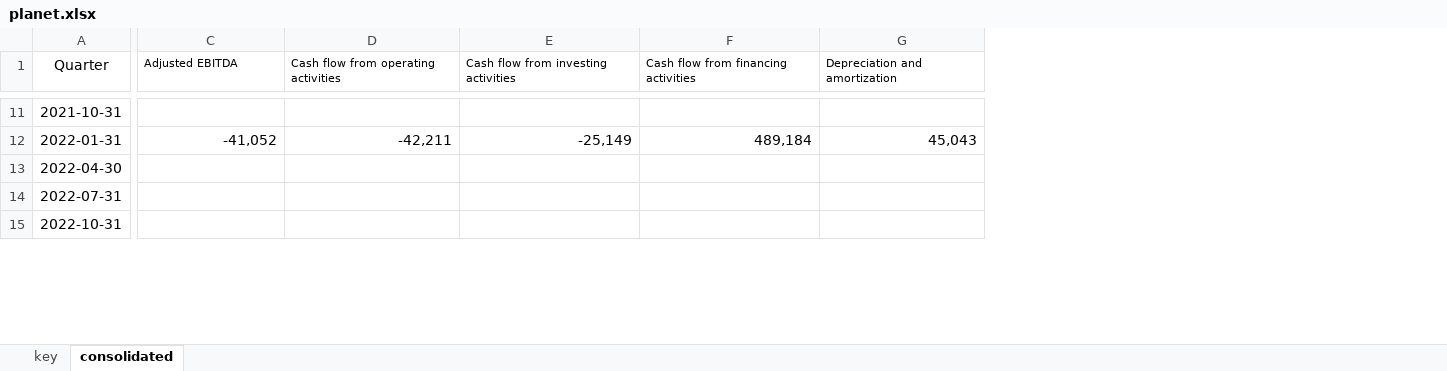
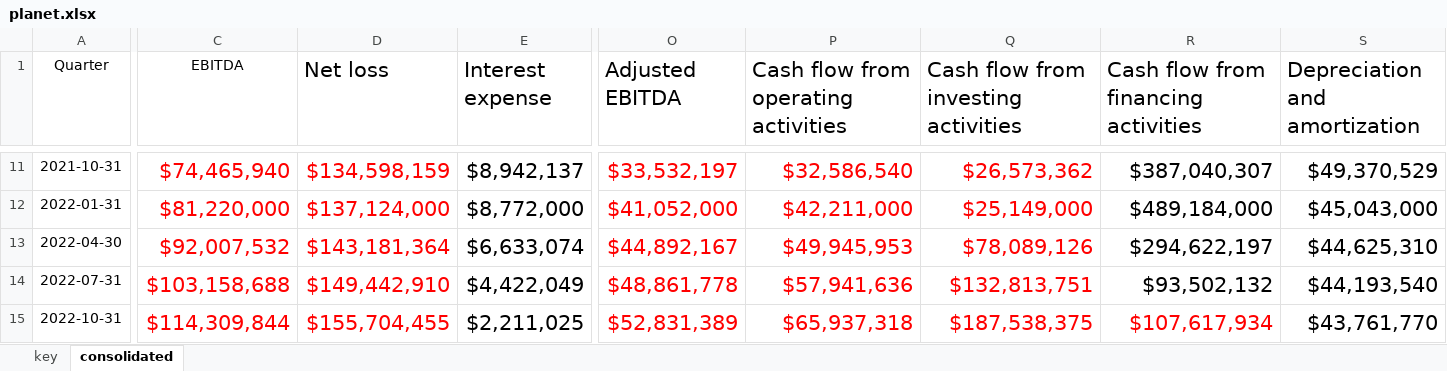
Before and after one commit to hollydinkel/space_econometrics, an Excel workbook: financial_data/planet.xlsx, sheet consolidated, drawn as a sheet; only a part is shown, gaps mark what is left out; values as stored, in another font and other column widths than the file's, no borders; addresses are those after the commit; the diff covers the shown part only; the diff names each change by its address in the sheet, - before the commit and + after, or states it on an @@ line.

```diff
--- a/financial_data/planet.xlsx (sheet consolidated)
+++ b/financial_data/planet.xlsx (sheet consolidated)
+column C (EBITDA), rows 11-15: $74,465,940 | $81,220,000 | $92,007,532 | $103,158,688 | $114,309,844
+column D (Net loss), rows 11-15: $134,598,159 | $137,124,000 | $143,181,364 | $149,442,910 | $155,704,455
+column E (Interest expense), rows 11-15: $8,942,137 | $8,772,000 | $6,633,074 | $4,422,049 | $2,211,025
@@ O1:S1 text size: larger @@
-O11 (Adjusted EBITDA): (empty)
+O11 (Adjusted EBITDA): $33,532,197
-P11: (empty)
+P11: $32,586,540
-Q11: (empty)
+Q11: $26,573,362
-R11: (empty)
+R11: $387,040,307
-S11 (Depreciation and amortization): (empty)
+S11 (Depreciation and amortization): $49,370,529
-O12 (Adjusted EBITDA): -41,052
+O12 (Adjusted EBITDA): $41,052,000
@@ O12:S12 text size: larger @@
-O12:Q12 text colour: black
+O12:Q12 text colour: #FF0000
-P12: -42,211
+P12: $42,211,000
-Q12: -25,149
+Q12: $25,149,000
-R12: 489,184
+R12: $489,184,000
-S12 (Depreciation and amortization): 45,043
+S12 (Depreciation and amortization): $45,043,000
-O13 (Adjusted EBITDA): (empty)
+O13 (Adjusted EBITDA): $44,892,167
-P13: (empty)
+P13: $49,945,953
-Q13: (empty)
+Q13: $78,089,126
-R13: (empty)
+R13: $294,622,197
-S13 (Depreciation and amortization): (empty)
+S13 (Depreciation and amortization): $44,625,310
-O14 (Adjusted EBITDA): (empty)
+O14 (Adjusted EBITDA): $48,861,778
-P14: (empty)
+P14: $57,941,636
-Q14: (empty)
+Q14: $132,813,751
-R14: (empty)
+R14: $93,502,132
-S14 (Depreciation and amortization): (empty)
+S14 (Depreciation and amortization): $44,193,540
-O15 (Adjusted EBITDA): (empty)
+O15 (Adjusted EBITDA): $52,831,389
-P15: (empty)
+P15: $65,937,318
-Q15: (empty)
+Q15: $187,538,375
-R15: (empty)
+R15: $107,617,934
-S15 (Depreciation and amortization): (empty)
+S15 (Depreciation and amortization): $43,761,770
```
Also changed, not shown: 9 added columns, 40 edited cells and cell formats elsewhere in this sheet, financial_data/gomspace.xlsx, financial_data/iQPS.xlsx, 2 other files.
